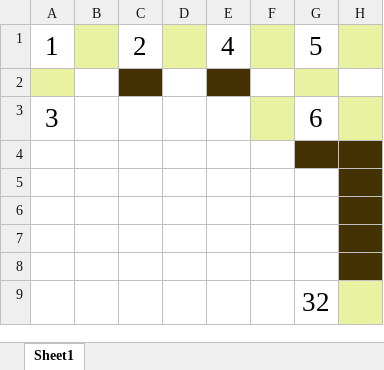
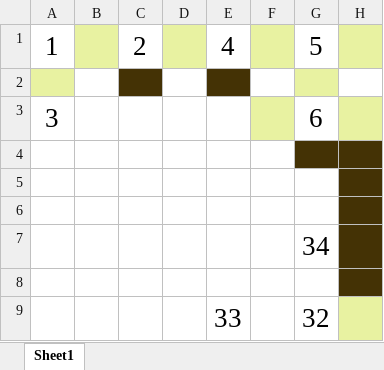
Before and after one commit to lovroselic/The-Pitiful-Chasm-Clamber, an Excel workbook: Map.xlsx, sheet Sheet1, drawn as a sheet; only a part is shown; values as stored, in another font and other column widths than the file's, no borders; the diff names each change by its address in the sheet, - before the commit and + after, or states it on an @@ line.

```diff
--- a/Map.xlsx (sheet Sheet1)
+++ b/Map.xlsx (sheet Sheet1)
-G7: (empty)
+G7: 34
-E9: (empty)
+E9: 33
```
Also changed, not shown: 6 other files.
